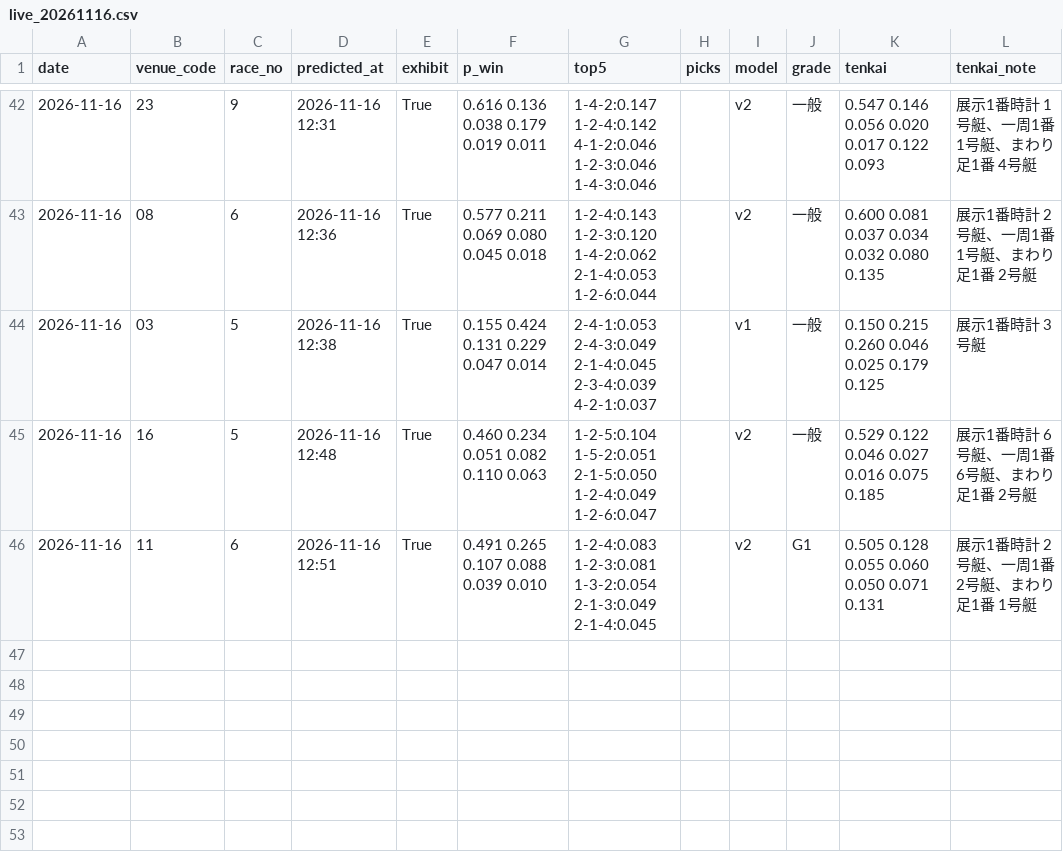
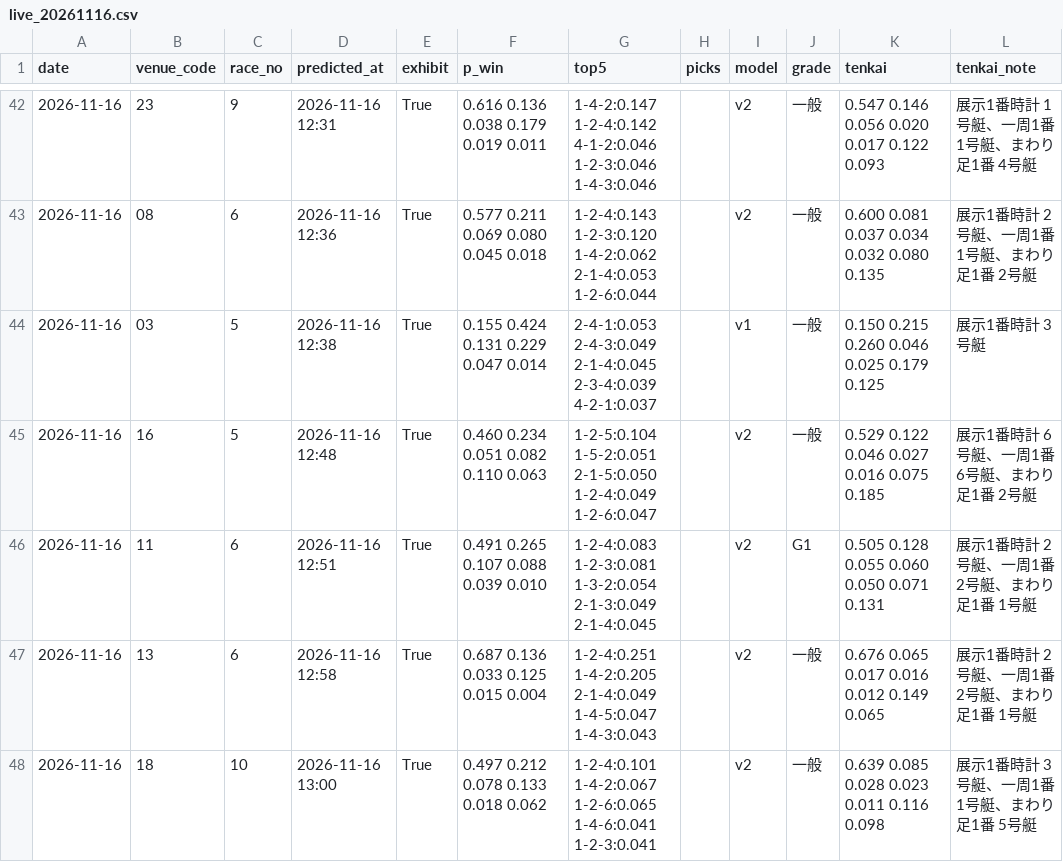
Before and after one commit to yadon-code/yoso-ai, a CSV file: data/predictions/live_20261116.csv, drawn as a sheet; only a part is shown, gaps mark what is left out; the diff names each change by its address in the sheet, - before the commit and + after, or states it on an @@ line.

```diff
--- a/data/predictions/live_20261116.csv
+++ b/data/predictions/live_20261116.csv
+row 47: 2026-11-16 | 13 | 6 | 2026-11-16 12:58 | True | 0.687 0.136 0.033 0.125 0.015 0.004 | 1-2-4:0.251 1-4-2:0.205 2-1-4:0.049 1-4-5:0.047 1-4-3:0.043 |  | v2 | 一般 | 0.676 0.065 0.017 0.016 0.012 0.149 0.065 | 展示1番時計 2号艇、一周1番 2号艇、まわり足1番 1号艇
+row 48: 2026-11-16 | 18 | 10 | 2026-11-16 13:00 | True | 0.497 0.212 0.078 0.133 0.018 0.062 | 1-2-4:0.101 1-4-2:0.067 1-2-6:0.065 1-4-6:0.041 1-2-3:0.041 |  | v2 | 一般 | 0.639 0.085 0.028 0.023 0.011 0.116 0.098 | 展示1番時計 3号艇、一周1番 1号艇、まわり足1番 5号艇
```
Also changed, not shown: data/odds_pre/pre_20261116.csv, data/paper/results_live.csv, 2 other files.
